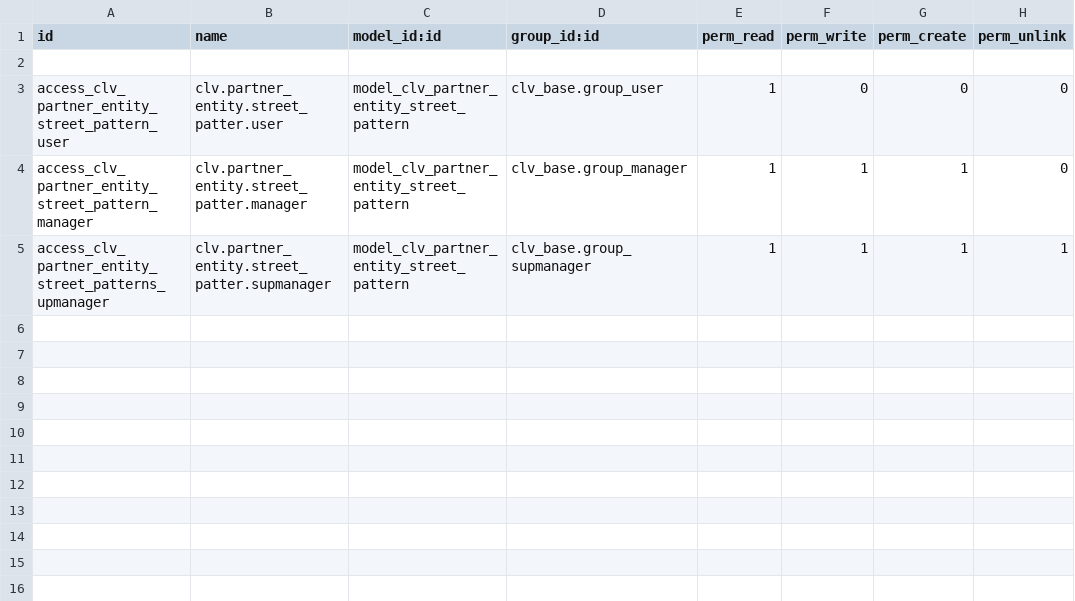
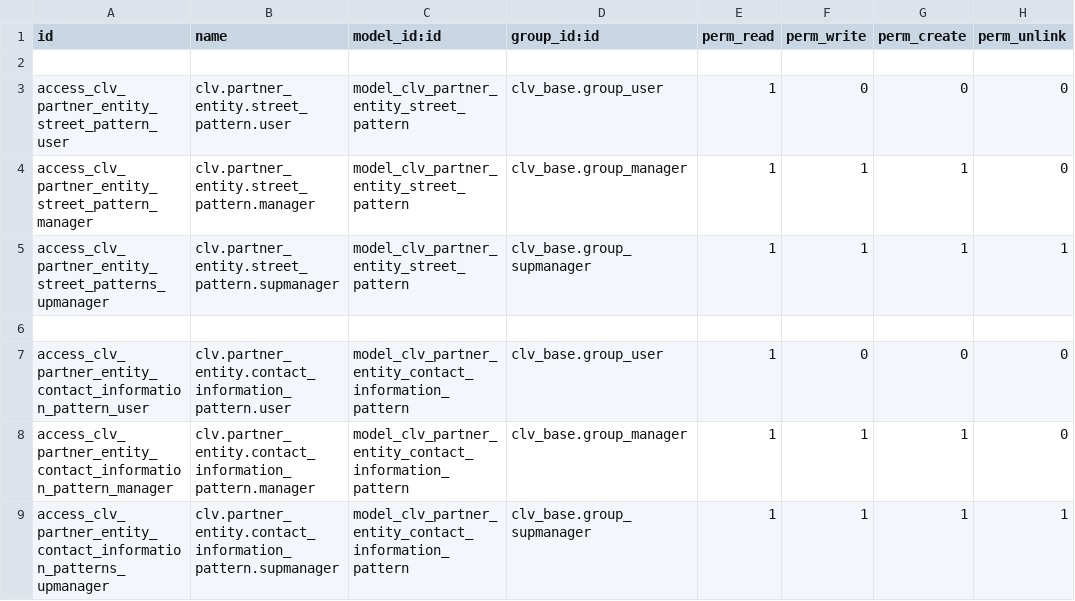
Before and after one commit to CLVsol/clvsol_odoo_addons_verification_jcafb, a CSV file: clv_partner_entity_verification_jcafb/security/ir.model.access.csv, drawn as a sheet.

Commit message:
[IMP] clv_partner_entity_verification_jcafb (ADD partner_entity_contact_information_pattern)

```diff
--- a/clv_partner_entity_verification_jcafb/security/ir.model.access.csv
+++ b/clv_partner_entity_verification_jcafb/security/ir.model.access.csv
@@ -2,4 +2,8 @@ id,name,model_id:id,group_id:id,perm_read,perm_write,perm_create,perm_unlink
 
-access_clv_partner_entity_street_pattern_user,clv.partner_entity.street_patter.user,model_clv_partner_entity_street_pattern,clv_base.group_user,1,0,0,0
-access_clv_partner_entity_street_pattern_manager,clv.partner_entity.street_patter.manager,model_clv_partner_entity_street_pattern,clv_base.group_manager,1,1,1,0
-access_clv_partner_entity_street_patterns_upmanager,clv.partner_entity.street_patter.supmanager,model_clv_partner_entity_street_pattern,clv_base.group_supmanager,1,1,1,1
+access_clv_partner_entity_street_pattern_user,clv.partner_entity.street_pattern.user,model_clv_partner_entity_street_pattern,clv_base.group_user,1,0,0,0
+access_clv_partner_entity_street_pattern_manager,clv.partner_entity.street_pattern.manager,model_clv_partner_entity_street_pattern,clv_base.group_manager,1,1,1,0
+access_clv_partner_entity_street_patterns_upmanager,clv.partner_entity.street_pattern.supmanager,model_clv_partner_entity_street_pattern,clv_base.group_supmanager,1,1,1,1
+
+access_clv_partner_entity_contact_information_pattern_user,clv.partner_entity.contact_information_pattern.user,model_clv_partner_entity_contact_information_pattern,clv_base.group_user,1,0,0,0
+access_clv_partner_entity_contact_information_pattern_manager,clv.partner_entity.contact_information_pattern.manager,model_clv_partner_entity_contact_information_pattern,clv_base.group_manager,1,1,1,0
+access_clv_partner_entity_contact_information_patterns_upmanager,clv.partner_entity.contact_information_pattern.supmanager,model_clv_partner_entity_contact_information_pattern,clv_base.group_supmanager,1,1,1,1
```
Also changed, not shown: 5 other files.
